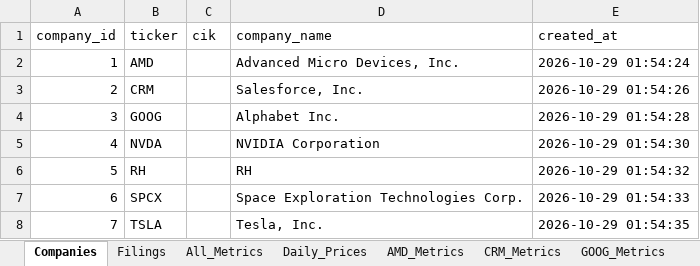
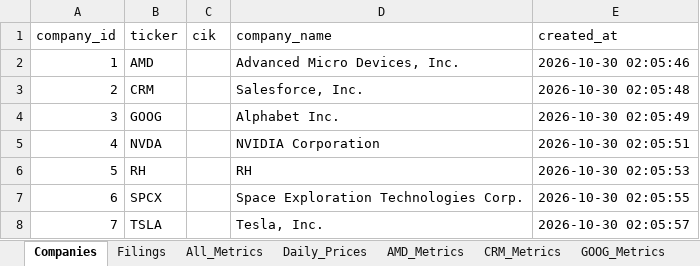
Before and after one commit to hvelichety/investment_app, an Excel workbook: data/financial_metrics_real.xlsx, sheet Companies, drawn as a sheet; values as stored, in another font and other column widths than the file's, no borders; the diff names each change by its address in the sheet, - before the commit and + after, or states it on an @@ line.

```diff
--- a/data/financial_metrics_real.xlsx (sheet Companies)
+++ b/data/financial_metrics_real.xlsx (sheet Companies)
-E2 (created_at): 2026-10-29 01:54:24
+E2 (created_at): 2026-10-30 02:05:46
-E3 (created_at): 2026-10-29 01:54:26
+E3 (created_at): 2026-10-30 02:05:48
-E4 (created_at): 2026-10-29 01:54:28
+E4 (created_at): 2026-10-30 02:05:49
-E5 (created_at): 2026-10-29 01:54:30
+E5 (created_at): 2026-10-30 02:05:51
-E6 (created_at): 2026-10-29 01:54:32
+E6 (created_at): 2026-10-30 02:05:53
-E7 (created_at): 2026-10-29 01:54:33
+E7 (created_at): 2026-10-30 02:05:55
-E8 (created_at): 2026-10-29 01:54:35
+E8 (created_at): 2026-10-30 02:05:57
```
Also changed, not shown: sheet Daily_Prices, sheet Filings, sheet All_Metrics, sheet NVDA_Metrics, 1 other file.
